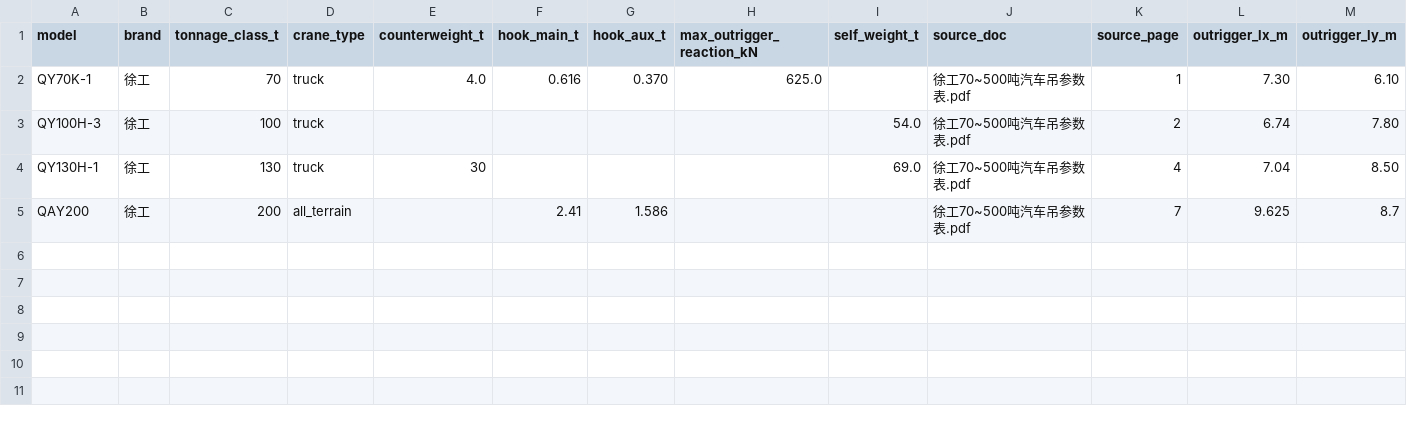
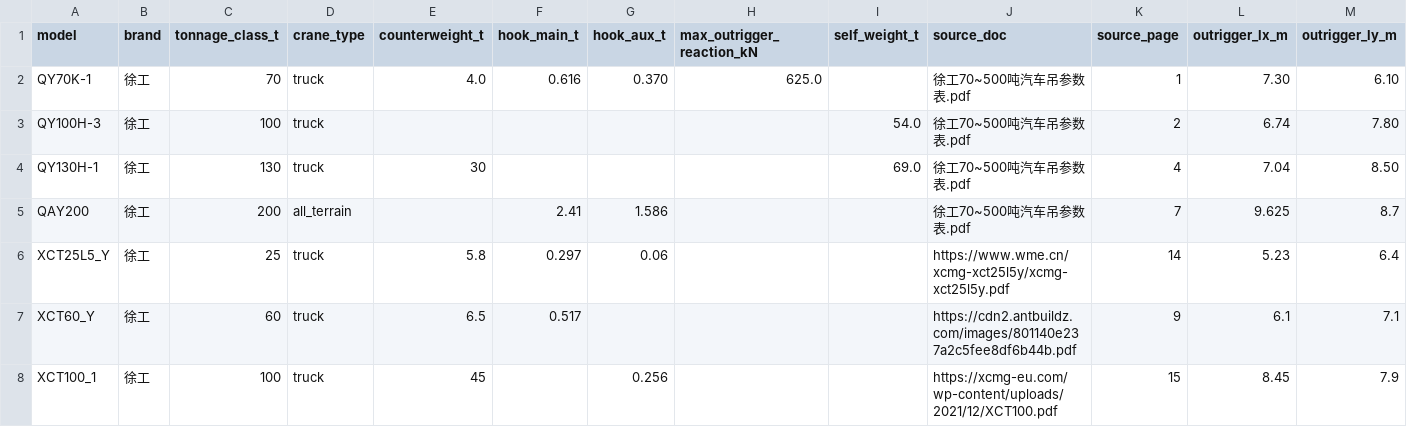
Before and after one commit to TaoruiLiu19/liftcalc, a CSV file: src/liftcalc/data/pack/crane/models.csv, drawn as a sheet.

```diff
--- a/src/liftcalc/data/pack/crane/models.csv
+++ b/src/liftcalc/data/pack/crane/models.csv
@@ -5 +5,4 @@ QY130H-1,徐工,130,truck,30,,,,69.0,徐工70~500吨汽车吊参数表.pdf,4,7.0
 QAY200,徐工,200,all_terrain,,2.41,1.586,,,徐工70~500吨汽车吊参数表.pdf,7,9.625,8.7
+XCT25L5_Y,徐工,25,truck,5.8,0.297,0.06,,,https://www.wme.cn/xcmg-xct25l5y/xcmg-xct25l5y.pdf,14,5.23,6.4
+XCT60_Y,徐工,60,truck,6.5,0.517,,,,https://cdn2.antbuildz.com/images/801140e237a2c5fee8df6b44b.pdf,9,6.1,7.1
+XCT100_1,徐工,100,truck,45,,0.256,,,https://xcmg-eu.com/wp-content/uploads/2021/12/XCT100.pdf,15,8.45,7.9
```
Also changed, not shown: 7 other files.
